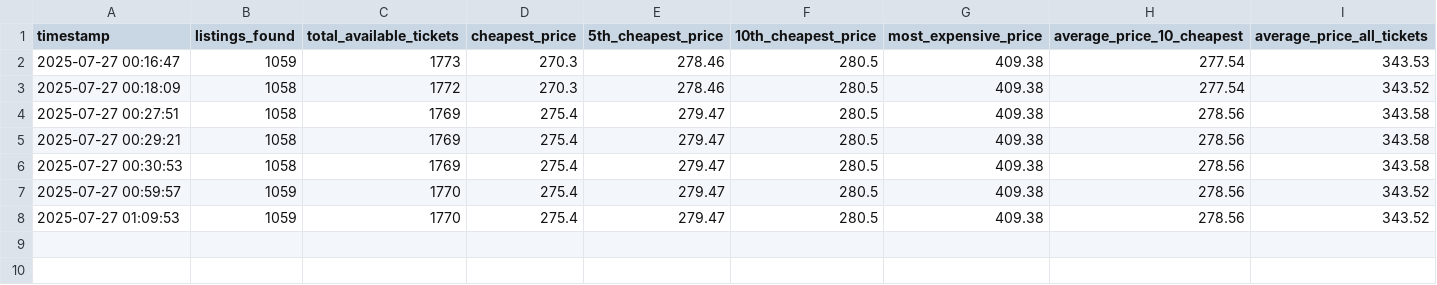
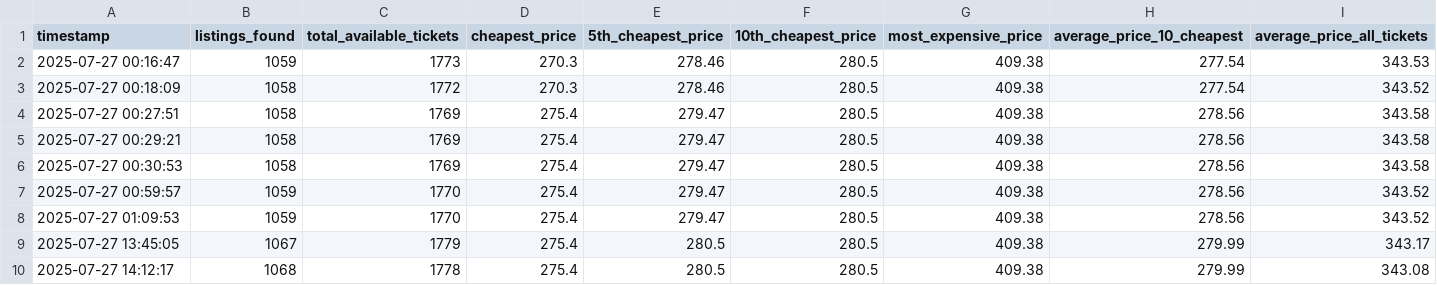
Before and after one commit to tiplg/TicketmasterAlert, a CSV file: tickets_summary_log.csv, drawn as a sheet.

```diff
--- a/tickets_summary_log.csv
+++ b/tickets_summary_log.csv
@@ -8 +8,3 @@ timestamp,listings_found,total_available_tickets,cheapest_price,5th_cheapest_pri
 2025-07-27 01:09:53,1059,1770,275.4,279.47,280.5,409.38,278.56,343.52
+2025-07-27 13:45:05,1067,1779,275.4,280.5,280.5,409.38,279.99,343.17
+2025-07-27 14:12:17,1068,1778,275.4,280.5,280.5,409.38,279.99,343.08
```
Also changed, not shown: 1 other file.
